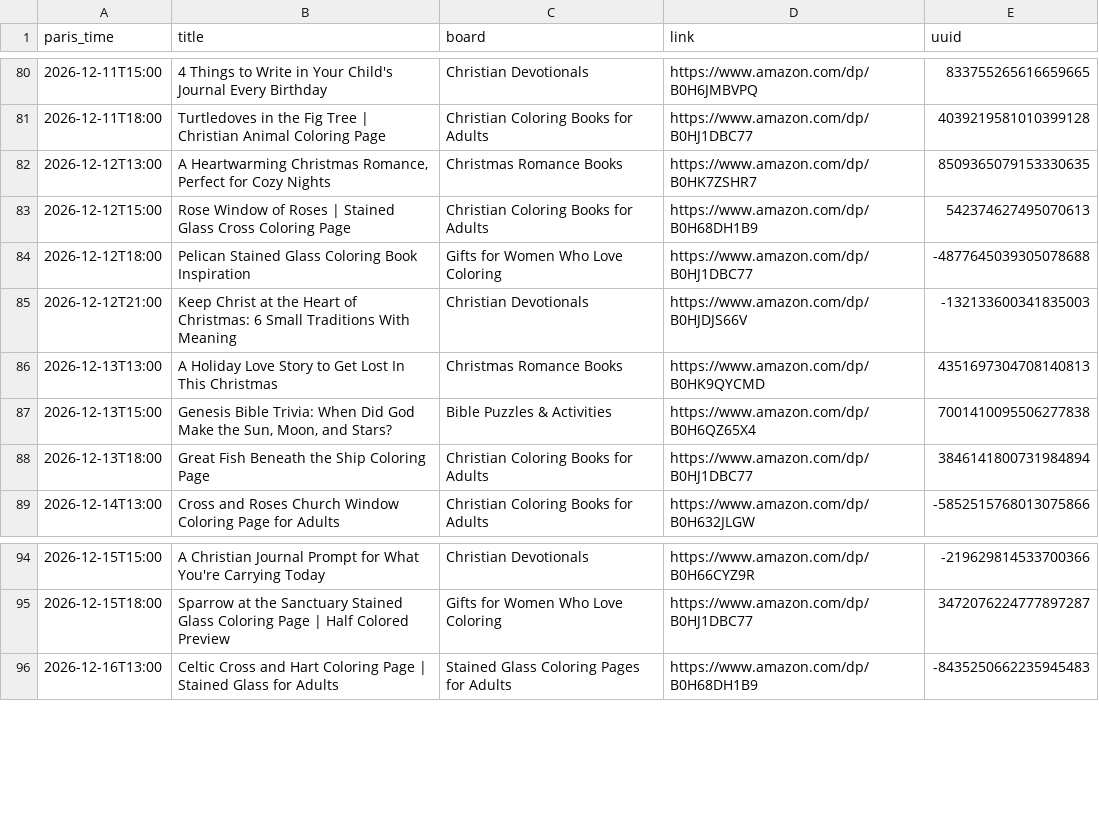
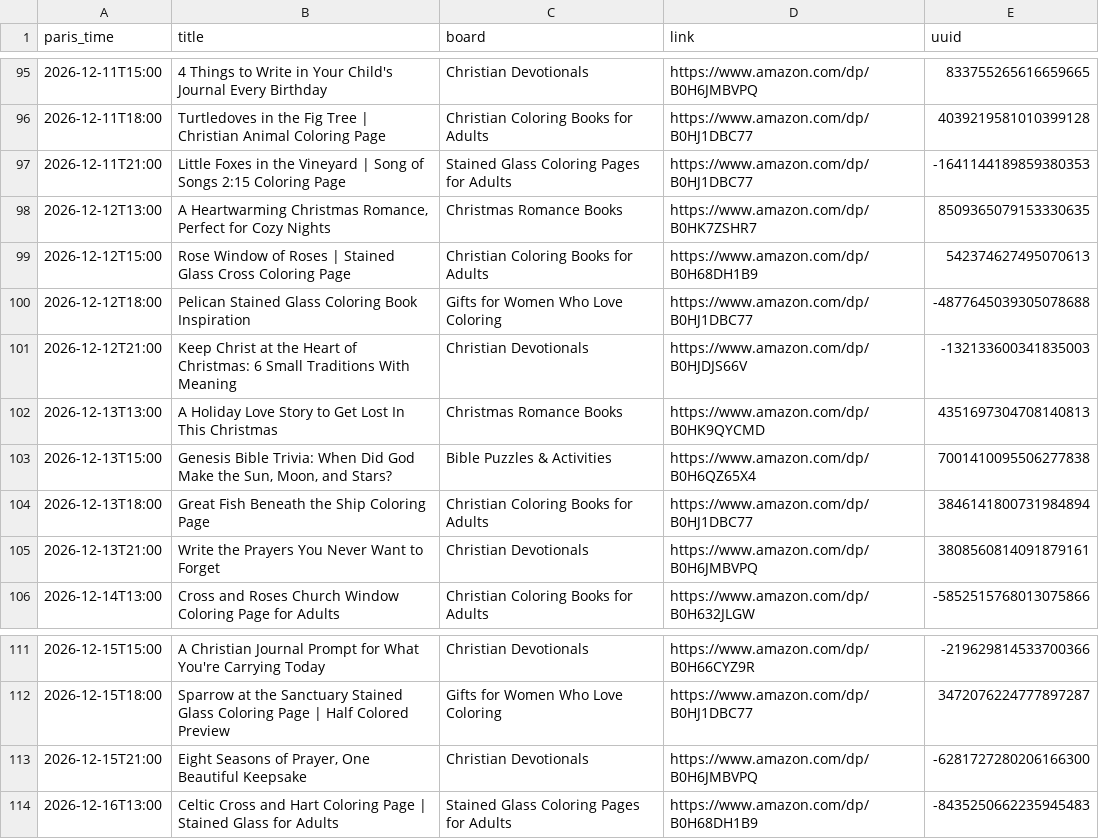
Before and after one commit to stillglass-studio/thk-media, a CSV file: stillglass-pins/metricool_snapshot_2026-11-19.csv, drawn as a sheet; only a part is shown, gaps mark what is left out; the diff covers the shown part only.

```diff
--- a/stillglass-pins/metricool_snapshot_2026-11-19.csv
+++ b/stillglass-pins/metricool_snapshot_2026-11-19.csv
@@ -81,2 +96,3 @@ paris_time,title,board,link,uuid
 2026-12-11T18:00,Turtledoves in the Fig Tree | Christian Animal Coloring Page,Christian Coloring Books for Adults,https://www.amazon.com/dp/B0HJ1DBC77,4039219581010399128
+2026-12-11T21:00,Little Foxes in the Vineyard | Song of Songs 2:15 Coloring Page,Stained Glass Coloring Pages for Adults,https://www.amazon.com/dp/B0HJ1DBC77,-1641144189859380353
 2026-12-12T13:00,"A Heartwarming Christmas Romance, Perfect for Cozy Nights",Christmas Romance Books,https://www.amazon.com/dp/B0HK7ZSHR7,8509365079153330635
@@ -88,2 +104,3 @@ paris_time,title,board,link,uuid
 2026-12-13T18:00,Great Fish Beneath the Ship Coloring Page,Christian Coloring Books for Adults,https://www.amazon.com/dp/B0HJ1DBC77,3846141800731984894
+2026-12-13T21:00,Write the Prayers You Never Want to Forget,Christian Devotionals,https://www.amazon.com/dp/B0H6JMBVPQ,3808560814091879161
 2026-12-14T13:00,Cross and Roses Church Window Coloring Page for Adults,Christian Coloring Books for Adults,https://www.amazon.com/dp/B0H632JLGW,-5852515768013075866
@@ -95,2 +112,3 @@ paris_time,title,board,link,uuid
 2026-12-15T18:00,Sparrow at the Sanctuary Stained Glass Coloring Page | Half Colored Preview,Gifts for Women Who Love Coloring,https://www.amazon.com/dp/B0HJ1DBC77,3472076224777897287
+2026-12-15T21:00,"Eight Seasons of Prayer, One Beautiful Keepsake",Christian Devotionals,https://www.amazon.com/dp/B0H6JMBVPQ,-6281727280206166300
 2026-12-16T13:00,Celtic Cross and Hart Coloring Page | Stained Glass for Adults,Stained Glass Coloring Pages for Adults,https://www.amazon.com/dp/B0H68DH1B9,-8435250662235945483
```
Also changed, not shown: 15 added rows elsewhere in this file.
